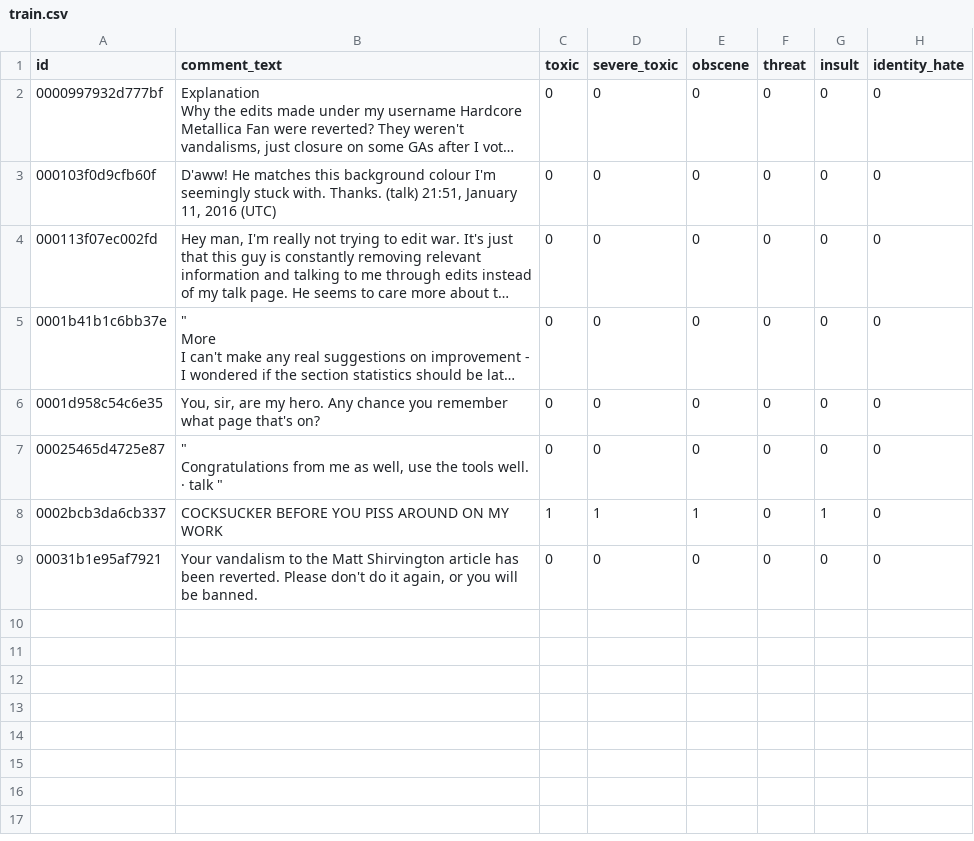
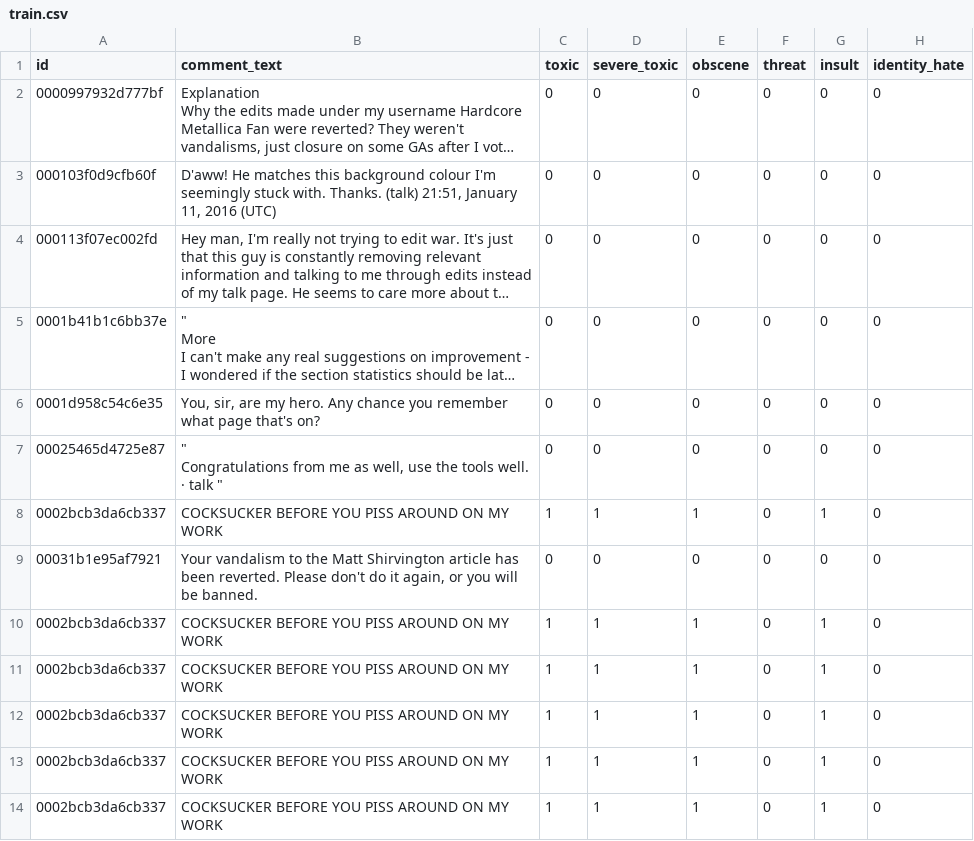
Before and after one commit to ficusss/Toxic-Comment-Classification, a CSV file: demonstration_data/train.csv, drawn as a sheet; long unchanged cells end in ….

```diff
--- a/demonstration_data/train.csv
+++ b/demonstration_data/train.csv
@@ -16 +16,6 @@ Congratulations from me as well, use the tools well.  · talk """,0,0,0,0,0,0
 "00031b1e95af7921","Your vandalism to the Matt Shirvington article has been reverted.  Please don't do it again, or you will be banned.",0,0,0,0,0,0
+"0002bcb3da6cb337","COCKSUCKER BEFORE YOU PISS AROUND ON MY WORK",1,1,1,0,1,0
+"0002bcb3da6cb337","COCKSUCKER BEFORE YOU PISS AROUND ON MY WORK",1,1,1,0,1,0
+"0002bcb3da6cb337","COCKSUCKER BEFORE YOU PISS AROUND ON MY WORK",1,1,1,0,1,0
+"0002bcb3da6cb337","COCKSUCKER BEFORE YOU PISS AROUND ON MY WORK",1,1,1,0,1,0
+"0002bcb3da6cb337","COCKSUCKER BEFORE YOU PISS AROUND ON MY WORK",1,1,1,0,1,0
```
Also changed, not shown: 4 other files.
